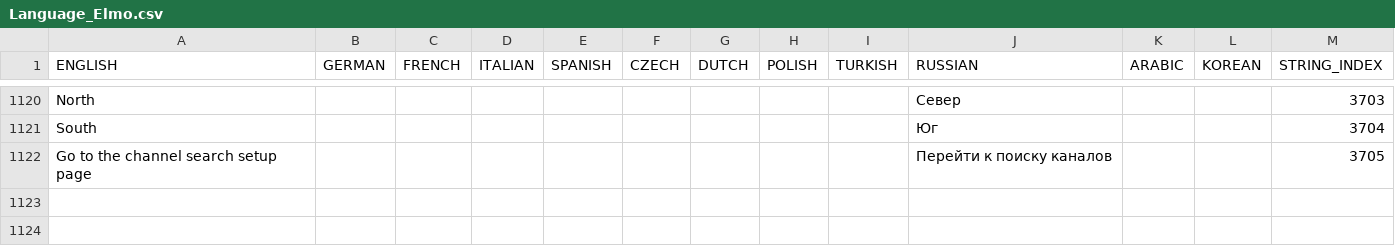
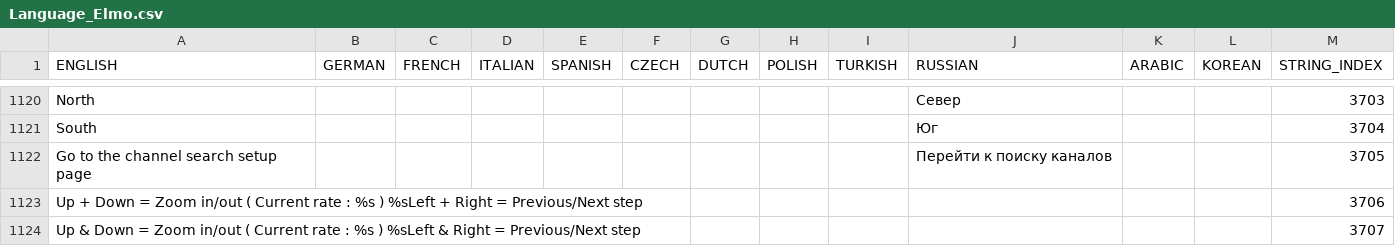
Before and after one commit to prismcube/script.mbox, a CSV file: pvr/gui/windows/Language_Elmo.csv, drawn as a sheet; only a part is shown, gaps mark what is left out.

```diff
--- a/pvr/gui/windows/Language_Elmo.csv
+++ b/pvr/gui/windows/Language_Elmo.csv
@@ -1122 +1122,3 @@
 "Go to the channel search setup page";;;;;;;;;"Перейти к поиску каналов";;;3705
+"Up + Down = Zoom in/out ( Current rate : %s ) %sLeft + Right = Previous/Next step";;;;;;;;;;;;3706
+"Up & Down = Zoom in/out ( Current rate : %s ) %sLeft & Right = Previous/Next step";;;;;;;;;;;;3707
```
Also changed, not shown: 16 other files.
